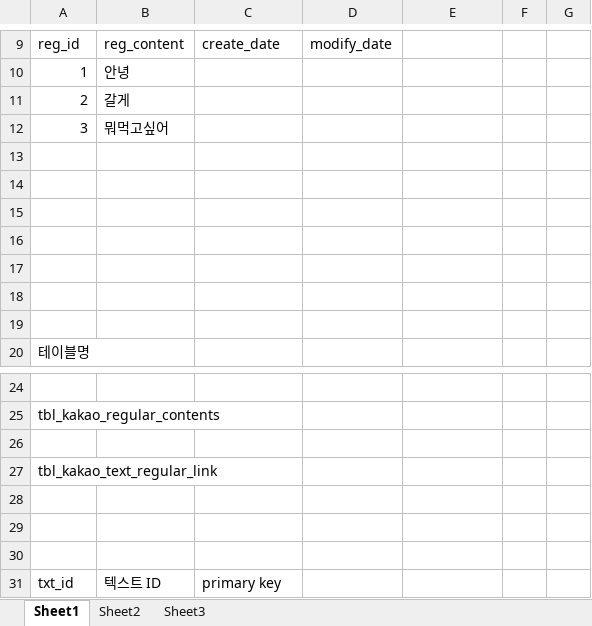
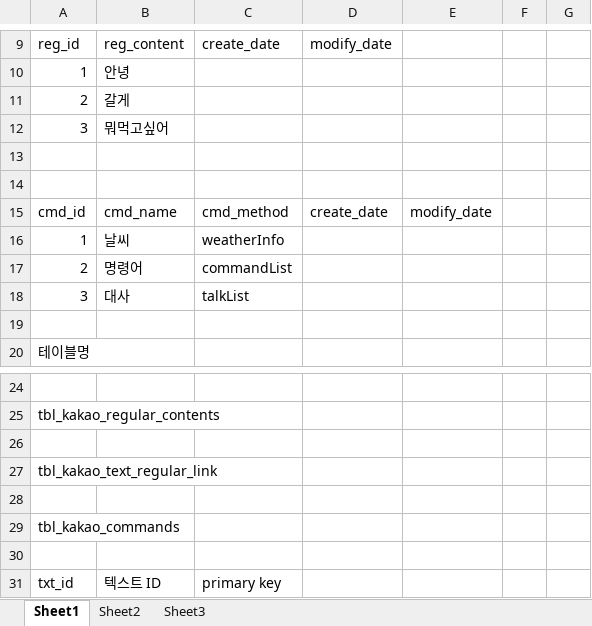
Before and after one commit to taehoonee/test1, an Excel workbook: kakao-plusfriend-autoreply/src/main/webapp/doc/kakao플러스친구 테이블 정리.xlsx, sheet Sheet1, drawn as a sheet; only a part is shown, gaps mark what is left out; values as stored, in another font and other column widths than the file's, no borders; the diff names each change by its address in the sheet, - before the commit and + after, or states it on an @@ line.

```diff
--- a/kakao-plusfriend-autoreply/src/main/webapp/doc/kakao플러스친구 테이블 정리.xlsx (sheet Sheet1)
+++ b/kakao-plusfriend-autoreply/src/main/webapp/doc/kakao플러스친구 테이블 정리.xlsx (sheet Sheet1)
-row 15: (empty)
+row 15: cmd_id | cmd_name | cmd_method | create_date | modify_date
-row 16: (empty)
+row 16: 1 | 날씨 | weatherInfo
-row 17: (empty)
+row 17: 2 | 명령어 | commandList
-row 18: (empty)
+row 18: 3 | 대사 | talkList
-A29: (empty)
+A29: tbl_kakao_commands
```
Also changed, not shown: 22 other files.
